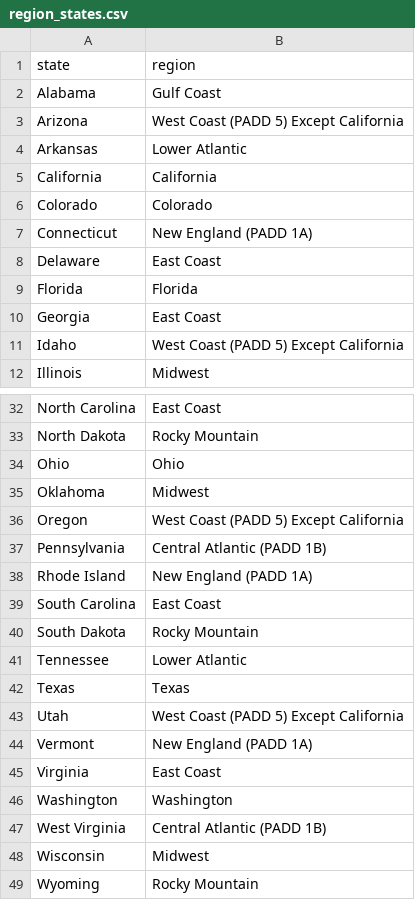
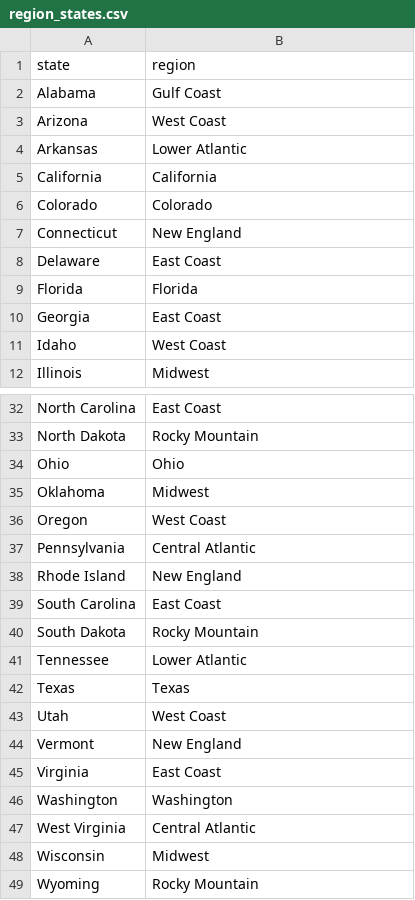
Before and after one commit to GT-Project3/Gas_Cost_App, a CSV file: data/region_states.csv, drawn as a sheet; only a part is shown, gaps mark what is left out; the diff covers the shown part only.

```diff
--- a/data/region_states.csv
+++ b/data/region_states.csv
@@ -2,3 +2,3 @@ state,region
 Alabama,Gulf Coast
-Arizona,West Coast (PADD 5) Except California
+Arizona,West Coast
 Arkansas,Lower Atlantic
@@ -6,3 +6,3 @@ California,California
 Colorado,Colorado
-Connecticut,New England (PADD 1A)
+Connecticut,New England
 Delaware,East Coast
@@ -10,3 +10,3 @@ Florida,Florida
 Georgia,East Coast
-Idaho,West Coast (PADD 5) Except California
+Idaho,West Coast
 Illinois,Midwest
@@ -35,5 +35,5 @@ Ohio,Ohio
 Oklahoma,Midwest
-Oregon,West Coast (PADD 5) Except California
-Pennsylvania,Central Atlantic (PADD 1B)
-Rhode Island,New England (PADD 1A)
+Oregon,West Coast
+Pennsylvania,Central Atlantic
+Rhode Island,New England
 South Carolina,East Coast
@@ -42,7 +42,7 @@ Tennessee,Lower Atlantic
 Texas,Texas
-Utah,West Coast (PADD 5) Except California
-Vermont,New England (PADD 1A)
+Utah,West Coast
+Vermont,New England
 Virginia,East Coast
 Washington,Washington
-West Virginia,Central Atlantic (PADD 1B)
+West Virginia,Central Atlantic
 Wisconsin,Midwest
```
Also changed, not shown: 4 edited cells elsewhere in this file, 10 other files.
